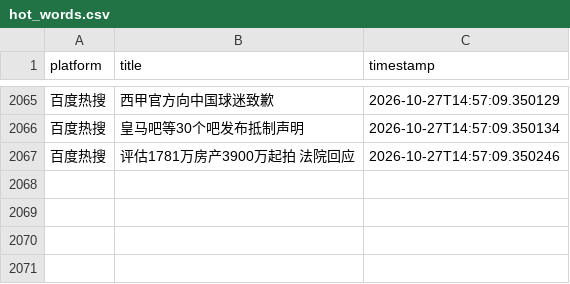
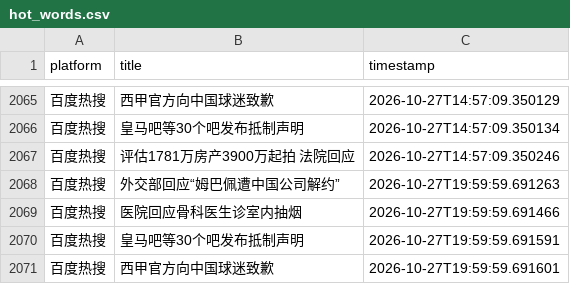
Before and after one commit to Bella030611/waitan-monitor, a CSV file: hot_words.csv, drawn as a sheet; only a part is shown, gaps mark what is left out; the diff names each change by its address in the sheet, - before the commit and + after, or states it on an @@ line.

```diff
--- a/hot_words.csv
+++ b/hot_words.csv
+row 2068: 百度热搜 | 外交部回应“姆巴佩遭中国公司解约” | 2026-10-27T19:59:59.691263
+row 2069: 百度热搜 | 医院回应骨科医生诊室内抽烟 | 2026-10-27T19:59:59.691466
+row 2070: 百度热搜 | 皇马吧等30个吧发布抵制声明 | 2026-10-27T19:59:59.691591
+row 2071: 百度热搜 | 西甲官方向中国球迷致歉 | 2026-10-27T19:59:59.691601
```
